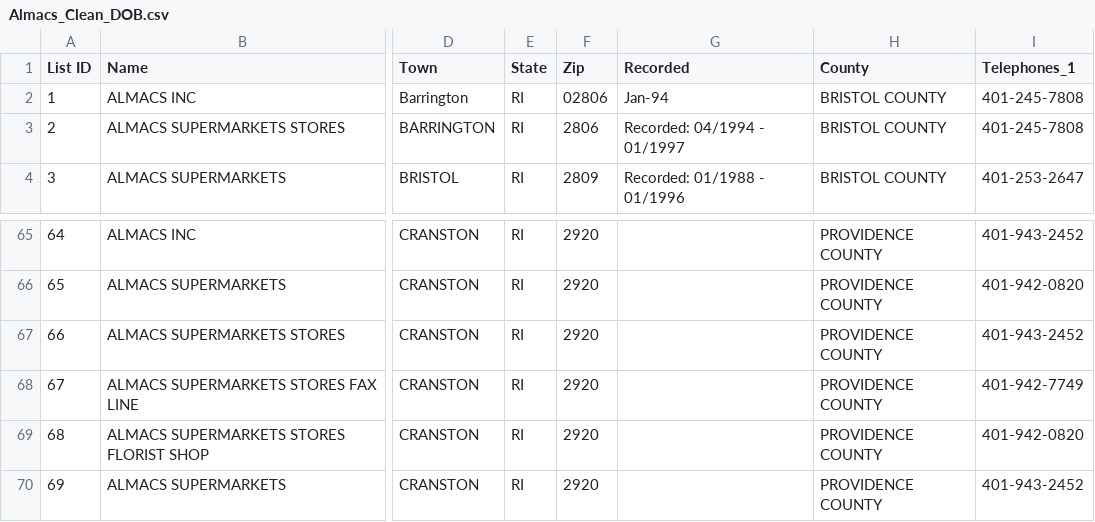
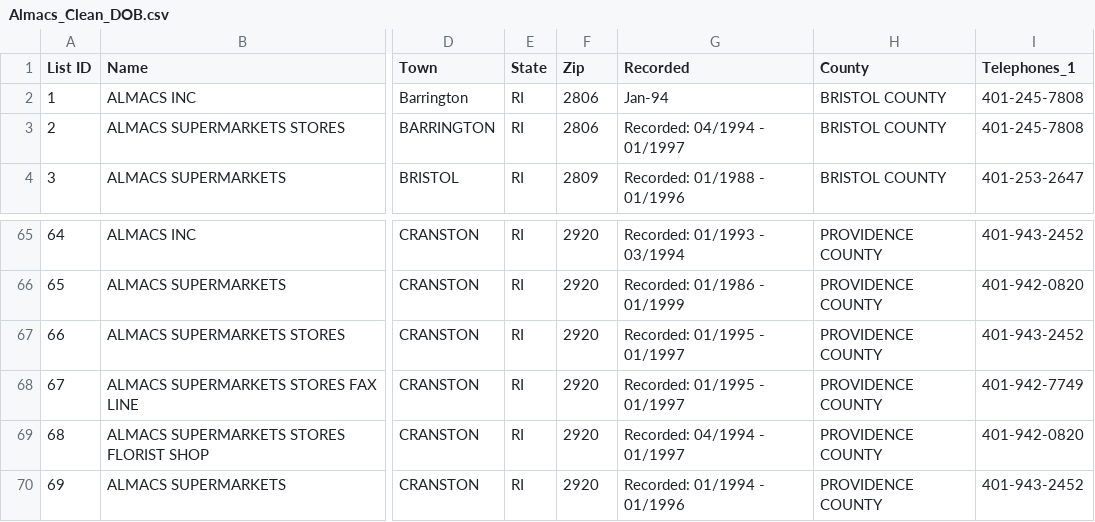
Before and after one commit to codeisland/almacs, a CSV file: Almacs_Clean_DOB.csv, drawn as a sheet; only a part is shown, gaps mark what is left out; the diff covers the shown part only; the diff names each change by its address in the sheet, - before the commit and + after, or states it on an @@ line.

```diff
--- a/Almacs_Clean_DOB.csv
+++ b/Almacs_Clean_DOB.csv
-F2 (Zip): 02806
+F2 (Zip): 2806
-G65 (Recorded): (empty)
+G65 (Recorded): Recorded: 01/1993 - 03/1994
-G66 (Recorded): (empty)
+G66 (Recorded): Recorded: 01/1986 - 01/1999
-G67:G68 (Recorded): (empty)
+G67:G68 (Recorded): Recorded: 01/1995 - 01/1997
-G69 (Recorded): (empty)
+G69 (Recorded): Recorded: 04/1994 - 01/1997
-G70 (Recorded): (empty)
+G70 (Recorded): Recorded: 01/1994 - 01/1996
```
Also changed, not shown: 27 edited cells elsewhere in this file.
